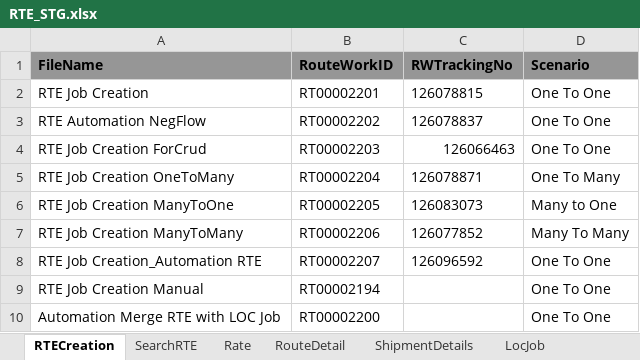
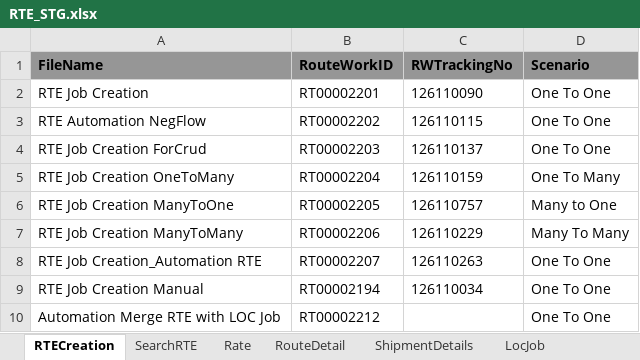
Before and after one commit to RavinaSamyak01/RTE, an Excel workbook: RTE/src/main/resources/RTE_STG.xlsx, sheet RTECreation, drawn as a sheet; values as stored, in another font and other column widths than the file's, no borders; the diff names each change by its address in the sheet, - before the commit and + after, or states it on an @@ line.

```diff
--- a/RTE/src/main/resources/RTE_STG.xlsx (sheet RTECreation)
+++ b/RTE/src/main/resources/RTE_STG.xlsx (sheet RTECreation)
-C2 (RWTrackingNo): 126078815
+C2 (RWTrackingNo): 126110090
-C3 (RWTrackingNo): 126078837
+C3 (RWTrackingNo): 126110115
-C4 (RWTrackingNo): 126066463
+C4 (RWTrackingNo): 126110137
-C5 (RWTrackingNo): 126078871
+C5 (RWTrackingNo): 126110159
-C6 (RWTrackingNo): 126083073
+C6 (RWTrackingNo): 126110757
-C7 (RWTrackingNo): 126077852
+C7 (RWTrackingNo): 126110229
-C8 (RWTrackingNo): 126096592
+C8 (RWTrackingNo): 126110263
-C9 (RWTrackingNo): (empty)
+C9 (RWTrackingNo): 126110034
-B10 (RouteWorkID): RT00002200
+B10 (RouteWorkID): RT00002212
```
Also changed, not shown: sheet OneToMany, sheet SearchRTE, sheet ManyToOne, sheet ManyToMany, sheet CompareCharges, sheet LocJob, 2 more sheets, 43 other files.
